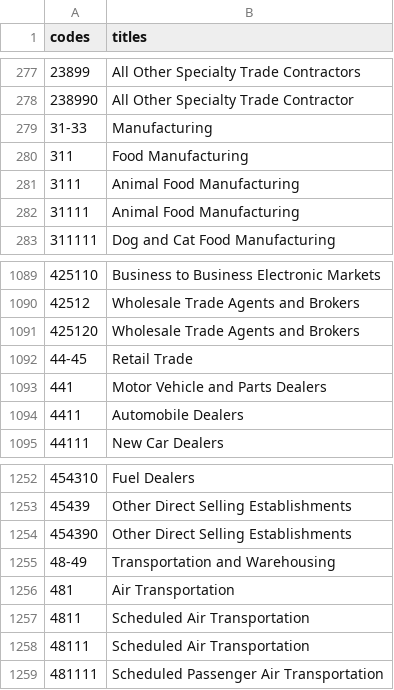
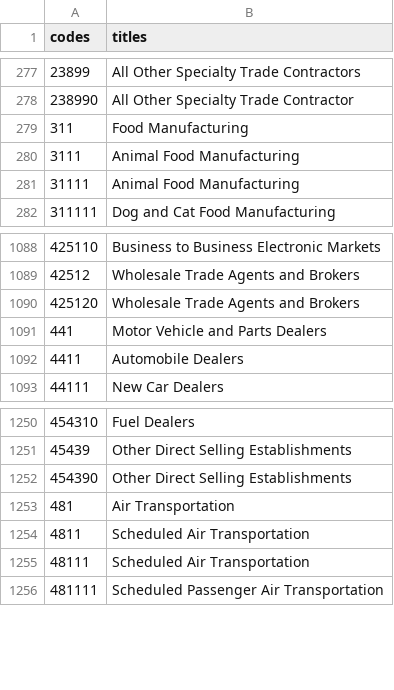
Before and after one commit to mistersig/OSHA_preprocess_data, a CSV file: project_data/naics_codes/naics_codes.csv, drawn as a sheet; only a part is shown, gaps mark what is left out; the diff names each change by its address in the sheet, - before the commit and + after, or states it on an @@ line.

Commit message:
created tables and uploading csv

```diff
--- a/project_data/naics_codes/naics_codes.csv
+++ b/project_data/naics_codes/naics_codes.csv
-row 279: 31-33 | Manufacturing
-row 1092: 44-45 | Retail Trade
-row 1255: 48-49 | Transportation and Warehousing
```
Also changed, not shown: project_data/sic_codes/sic_codes_master.csv, 4 other files.
